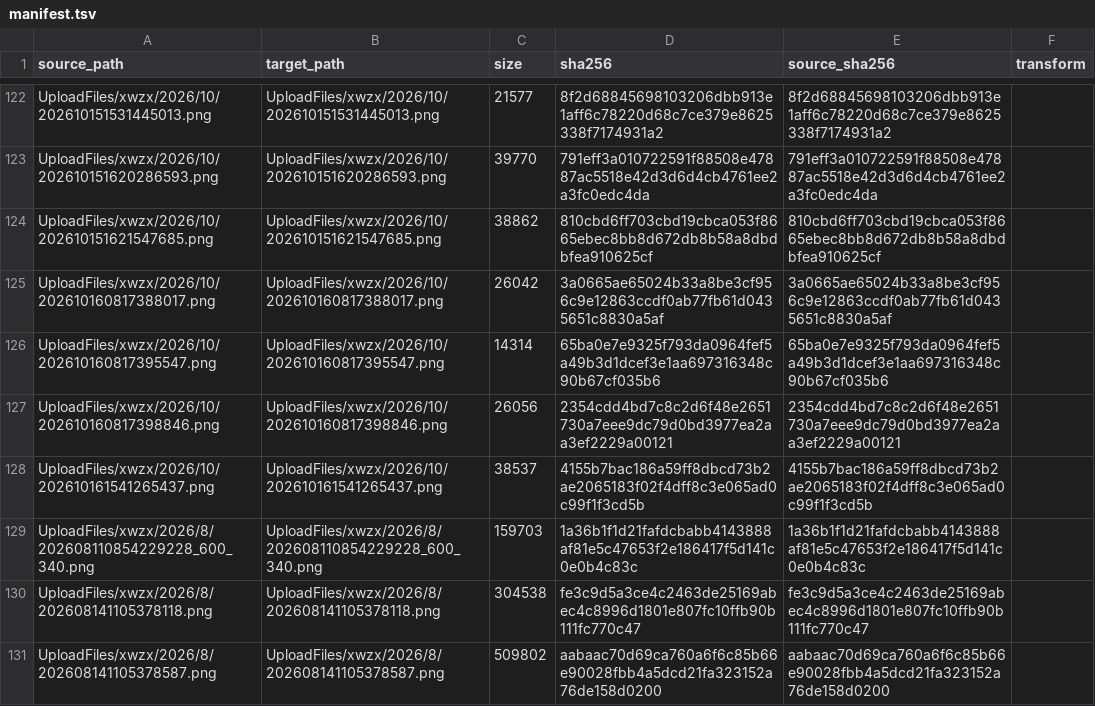
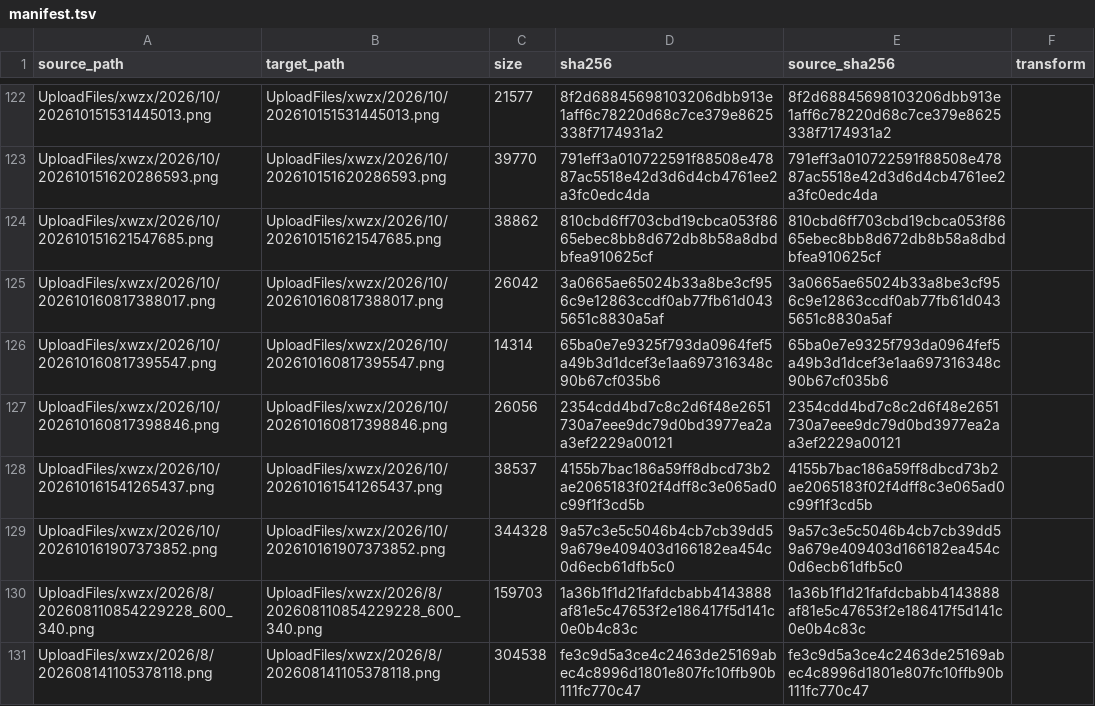
Before and after one commit to Shaoxing-No-1-High-School/Shaoxingyizhong-img-xwzx-2026-h2, a TSV file: manifest.tsv, drawn as a sheet; only a part is shown, gaps mark what is left out; the shorter side is filled out with more unchanged rows.

```diff
--- a/manifest.tsv
+++ b/manifest.tsv
@@ -128,2 +128,3 @@ UploadFiles/xwzx/2026/10/202610160817398846.png	UploadFiles/xwzx/2026/10/2026101
 UploadFiles/xwzx/2026/10/202610161541265437.png	UploadFiles/xwzx/2026/10/202610161541265437.png	38537	4155b7bac186a59ff8dbcd73b2ae2065183f02f4dff8c3e065ad0c99f1f3cd5b	4155b7bac186a59ff8dbcd73b2ae2065183f02f4dff8c3e065ad0c99f1f3cd5b	
+UploadFiles/xwzx/2026/10/202610161907373852.png	UploadFiles/xwzx/2026/10/202610161907373852.png	344328	9a57c3e5c5046b4cb7cb39dd59a679e409403d166182ea454c0d6ecb61dfb5c0	9a57c3e5c5046b4cb7cb39dd59a679e409403d166182ea454c0d6ecb61dfb5c0	
 UploadFiles/xwzx/2026/8/202608110854229228_600_340.png	UploadFiles/xwzx/2026/8/202608110854229228_600_340.png	159703	1a36b1f1d21fafdcbabb4143888af81e5c47653f2e186417f5d141c0e0b4c83c	1a36b1f1d21fafdcbabb4143888af81e5c47653f2e186417f5d141c0e0b4c83c	
```
Also changed, not shown: 1 other file.
